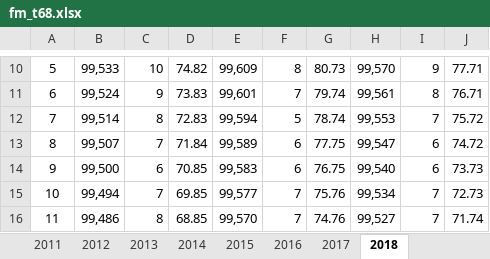
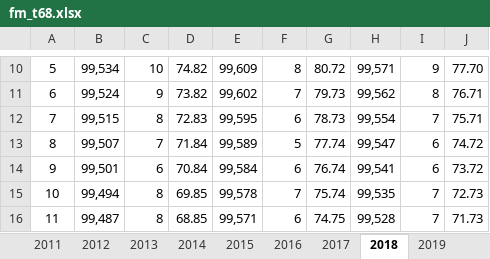
Before and after one commit to patrickaubert/healthexpectancies, an Excel workbook: data-raw/fm_t68.xlsx, sheet 2018, drawn as a sheet; only a part is shown, gaps mark what is left out; values as stored, in another font and other column widths than the file's, no borders; the diff covers the shown part only; the diff names each change by its address in the sheet, - before the commit and + after, or states it on an @@ line.

```diff
--- a/data-raw/fm_t68.xlsx (sheet 2018)
+++ b/data-raw/fm_t68.xlsx (sheet 2018)
+sheet tab: 2019
-B10: 99,533
+B10: 99,534
-G10: 80.73
+G10: 80.72
-H10: 99,570
+H10: 99,571
-J10: 77.71
+J10: 77.70
-D11: 73.83
+D11: 73.82
-E11: 99,601
+E11: 99,602
-G11: 79.74
+G11: 79.73
-H11: 99,561
+H11: 99,562
-B12: 99,514
+B12: 99,515
-E12: 99,594
+E12: 99,595
-F12: 5
+F12: 6
-G12: 78.74
+G12: 78.73
-H12: 99,553
+H12: 99,554
-J12: 75.72
+J12: 75.71
-F13: 6
+F13: 5
-G13: 77.75
+G13: 77.74
-B14: 99,500
+B14: 99,501
-D14: 70.85
+D14: 70.84
-E14: 99,583
+E14: 99,584
-G14: 76.75
+G14: 76.74
-H14: 99,540
+H14: 99,541
-J14: 73.73
+J14: 73.72
-C15: 7
+C15: 8
-E15: 99,577
+E15: 99,578
-G15: 75.76
+G15: 75.74
-H15: 99,534
+H15: 99,535
-B16: 99,486
+B16: 99,487
-E16: 99,570
+E16: 99,571
-F16: 7
+F16: 6
-G16: 74.76
+G16: 74.75
-H16: 99,527
+H16: 99,528
-J16: 71.74
+J16: 71.73
```
Also changed, not shown: 765 edited cells elsewhere in this sheet, sheet 2017, data-raw/fe_t68.xlsx, 22 other files.
